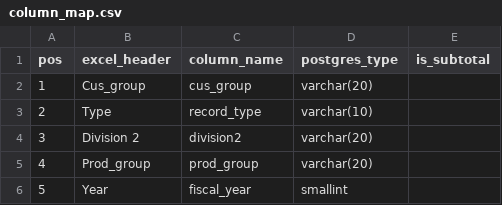
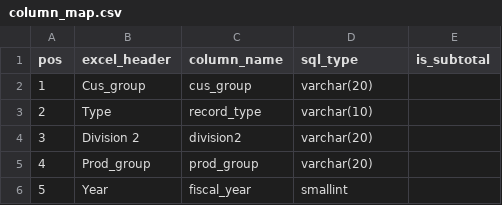
Before and after one commit to iminjesus/salesDTC, a CSV file: docs/column_map.csv, drawn as a sheet; only a part is shown.

```diff
--- a/docs/column_map.csv
+++ b/docs/column_map.csv
@@ -1,2 +1,2 @@
-pos,excel_header,column_name,postgres_type,is_subtotal
+pos,excel_header,column_name,sql_type,is_subtotal
 1,Cus_group,cus_group,varchar(20),
```
Also changed, not shown: 16 other files.
